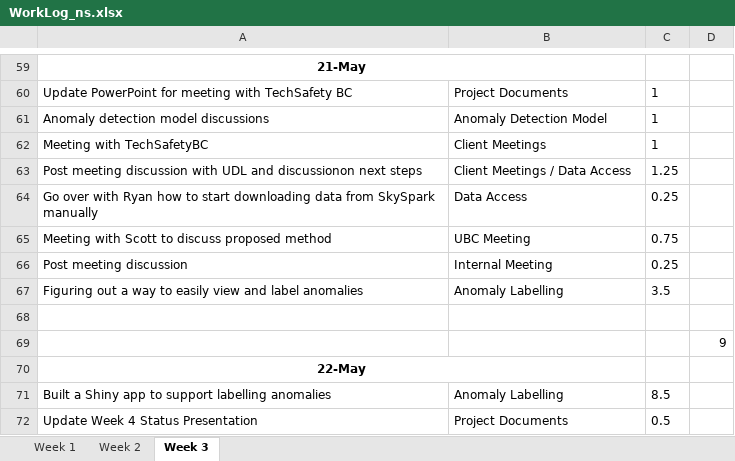
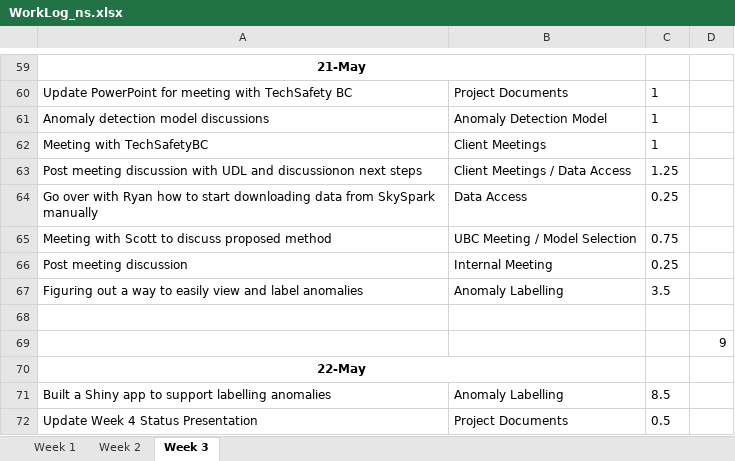
Before and after one commit to ubco-mds-2020-labs/w2020-data599-capstone-projects-ubc-udl, an Excel workbook: personal-logs/nathan-smith/WorkLog_ns.xlsx, sheet Week 3, drawn as a sheet; only a part is shown, gaps mark what is left out; values as stored, in another font and other column widths than the file's, no borders; conditional formats not drawn; the diff names each change by its address in the sheet, - before the commit and + after, or states it on an @@ line.

Commit message:
update logs, add weekly-summary.xlsx

```diff
--- a/personal-logs/nathan-smith/WorkLog_ns.xlsx (sheet Week 3)
+++ b/personal-logs/nathan-smith/WorkLog_ns.xlsx (sheet Week 3)
-B65: UBC Meeting
+B65: UBC Meeting / Model Selection
```
Also changed, not shown: personal-logs/mitch-harris/WorkLog_mh.xlsx, personal-logs/ryan-koenig/WorkLog_rk.xlsx, 1 other file.
